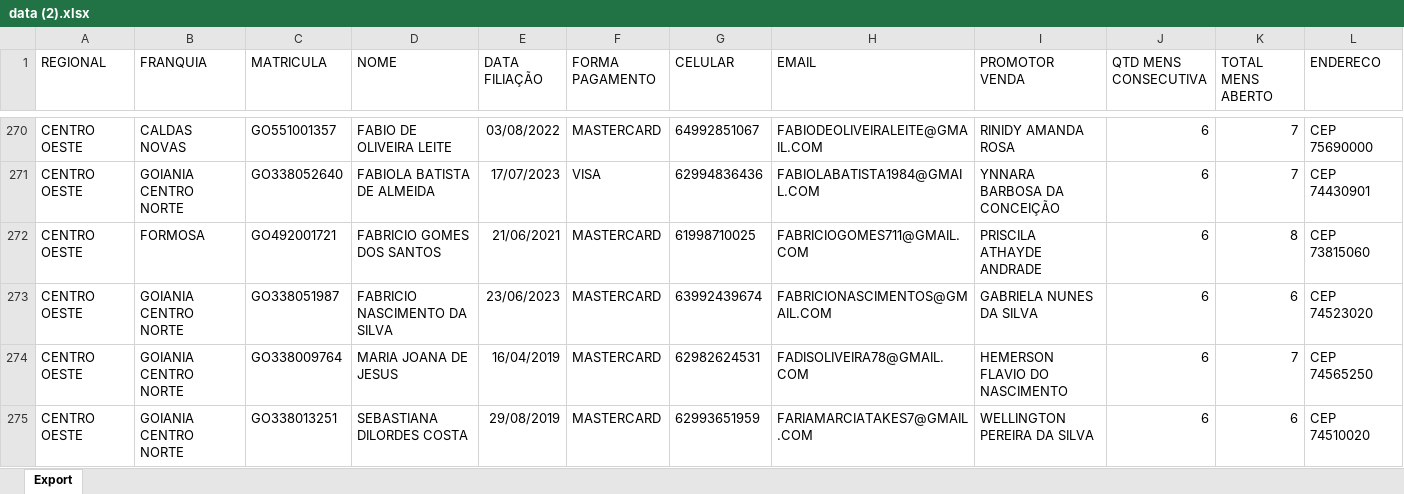
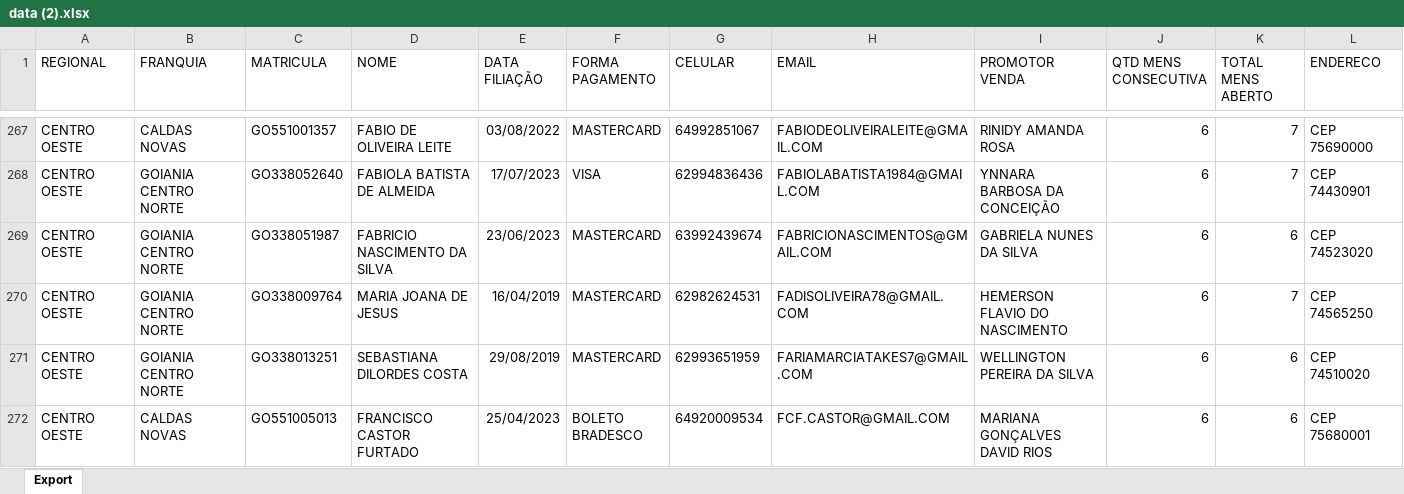
Before and after one commit to CentraldeControle/CDT, an Excel workbook: data (2).xlsx, sheet Export, drawn as a sheet; only a part is shown, gaps mark what is left out; the shorter side is filled out with more unchanged rows; values as stored, in another font and other column widths than the file's, no borders; the diff covers the shown part only; the diff names each change by its address in the sheet, - before the commit and + after, or states it on an @@ line.

```diff
--- a/data (2).xlsx (sheet Export)
+++ b/data (2).xlsx (sheet Export)
-row 272: CENTRO OESTE | FORMOSA | GO492001721 | FABRICIO GOMES DOS SANTOS | 21/06/2021 | MASTERCARD | 61998710025 | FABRICIOGOMES711@GMAIL.COM | PRISCILA ATHAYDE ANDRADE | 6 | 8 | CEP 73815060
```
Also changed, not shown: 8 removed rows elsewhere in this sheet, data.xlsx, 1 other file.
